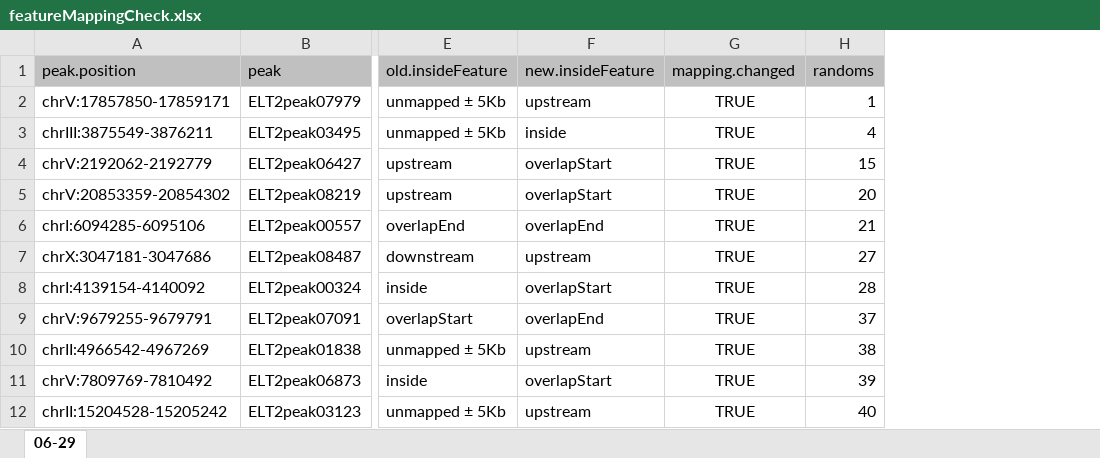
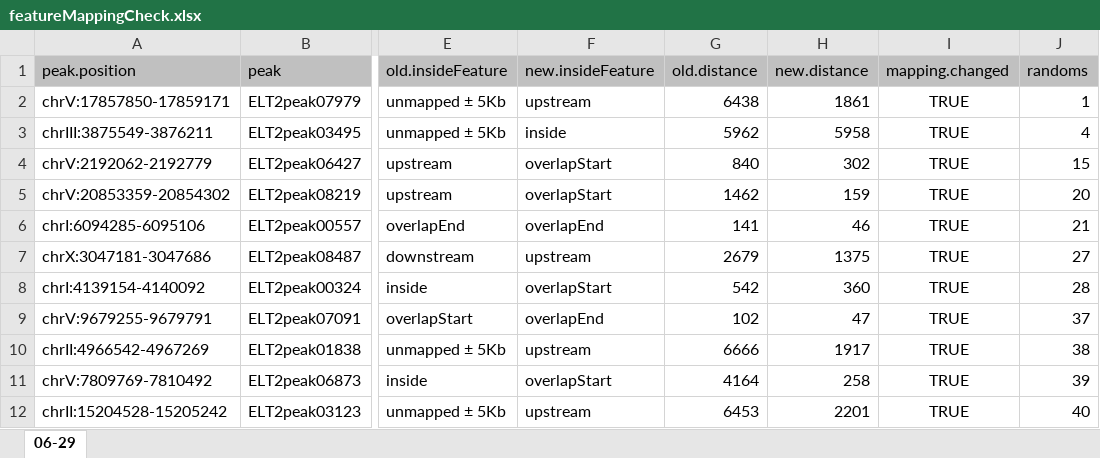
Before and after one commit to meekrob/kw-onish-elt-2, an Excel workbook: featureMappingCheck.xlsx, sheet 06-29, drawn as a sheet; only a part is shown, gaps mark what is left out; values as stored, in another font and other column widths than the file's, no borders; the diff names each change by its address in the sheet, - before the commit and + after, or states it on an @@ line.

Commit message:
Added distance to feature.

```diff
--- a/featureMappingCheck.xlsx (sheet 06-29)
+++ b/featureMappingCheck.xlsx (sheet 06-29)
+column G (old.distance), rows 2-12: 6438 | 5962 | 840 | 1462 | 141 | 2679 | 542 | 102 | 6666 | 4164 | 6453
+column H (new.distance), rows 2-12: 1861 | 5958 | 302 | 159 | 46 | 1375 | 360 | 47 | 1917 | 258 | 2201
```
Also changed, not shown: 1 other file.
